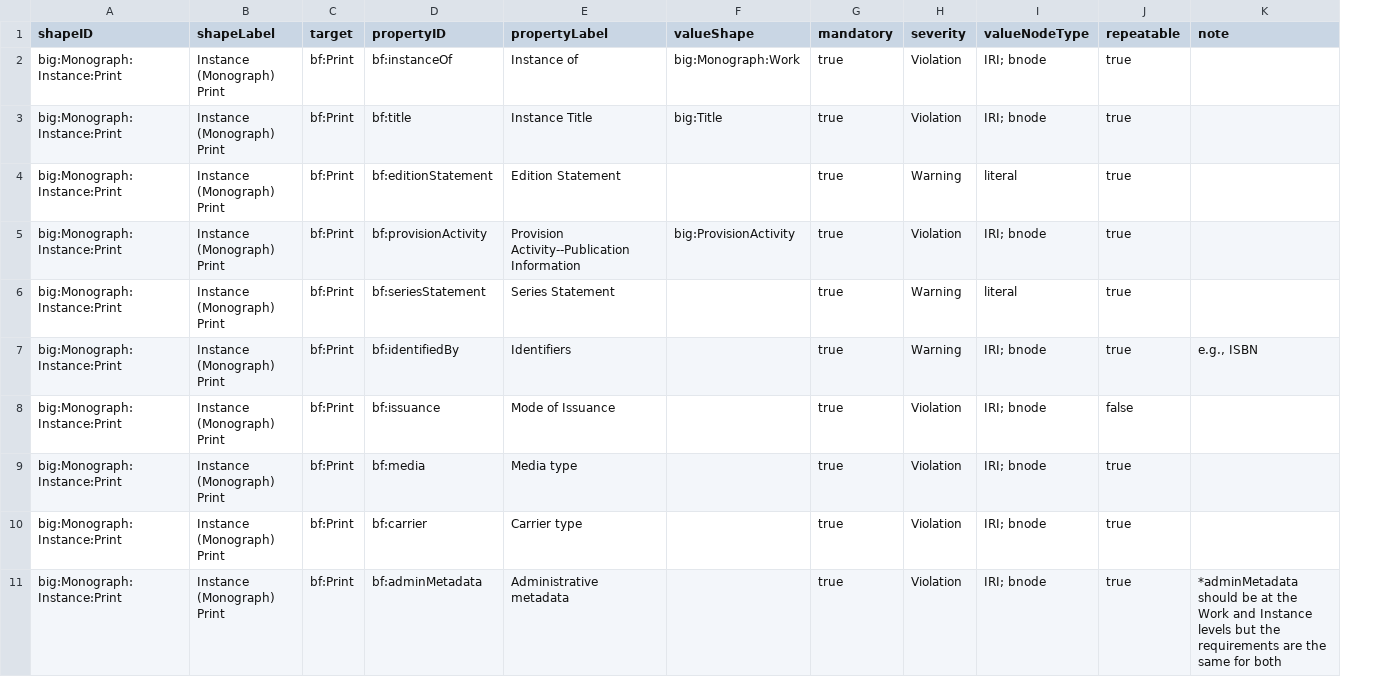
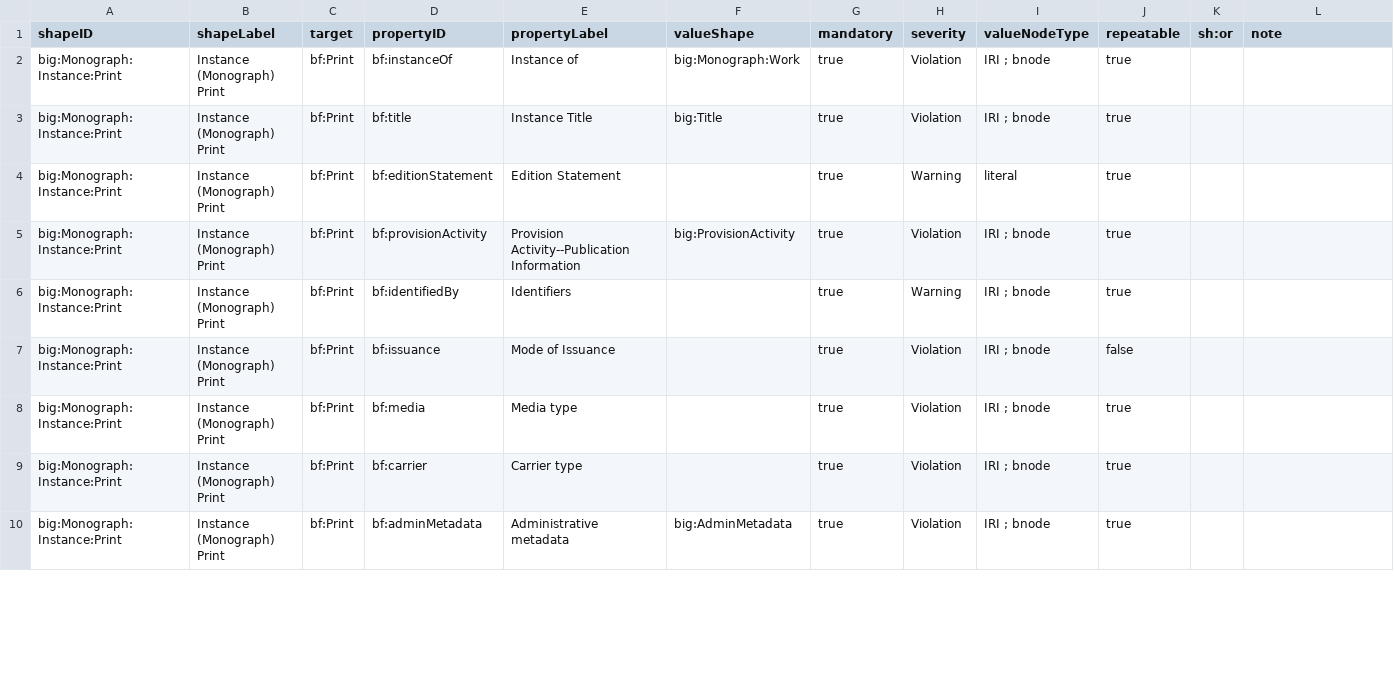
Before and after one commit to bf-interop/DCTap, a TSV file: Monograph DCTAP/Monograph_Instance_Print.tsv, drawn as a sheet; only a part is shown; removed rows and columns are numbered as before the commit, all else as after; the diff covers the shown part only; the diff names each change by its address in the sheet, - before the commit and + after, or states it on an @@ line.

Commit message:
New Monograph 3.0 DCTap files with updated tests

```diff
--- a/Monograph DCTAP/Monograph_Instance_Print.tsv
+++ b/Monograph DCTAP/Monograph_Instance_Print.tsv
+column K (sh:or), empty
-I2:I3 (valueNodeType): IRI; bnode
+I2:I3 (valueNodeType): IRI ; bnode
-I5 (valueNodeType): IRI; bnode
+I5 (valueNodeType): IRI ; bnode
-row 6: big:Monograph:Instance:Print | Instance (Monograph) Print | bf:Print | bf:seriesStatement | Series Statement |  | true | Warning | literal | true
-I6:I10 (valueNodeType): IRI; bnode
+I6:I10 (valueNodeType): IRI ; bnode
-L6 (note): e.g., ISBN
+L6 (note): (empty)
-F10 (valueShape): (empty)
+F10 (valueShape): big:AdminMetadata
-L10 (note): *adminMetadata should be at the Work and Instance levels but the requirements are the same for both
+L10 (note): (empty)
```
Also changed, not shown: 1 added row, 1 removed row and 9 edited cells elsewhere in this file, Monograph DCTAP/Monograph_Instance_Electronic.tsv, Monograph DCTAP/Monograph_Work_Text.tsv, 2 other files.
